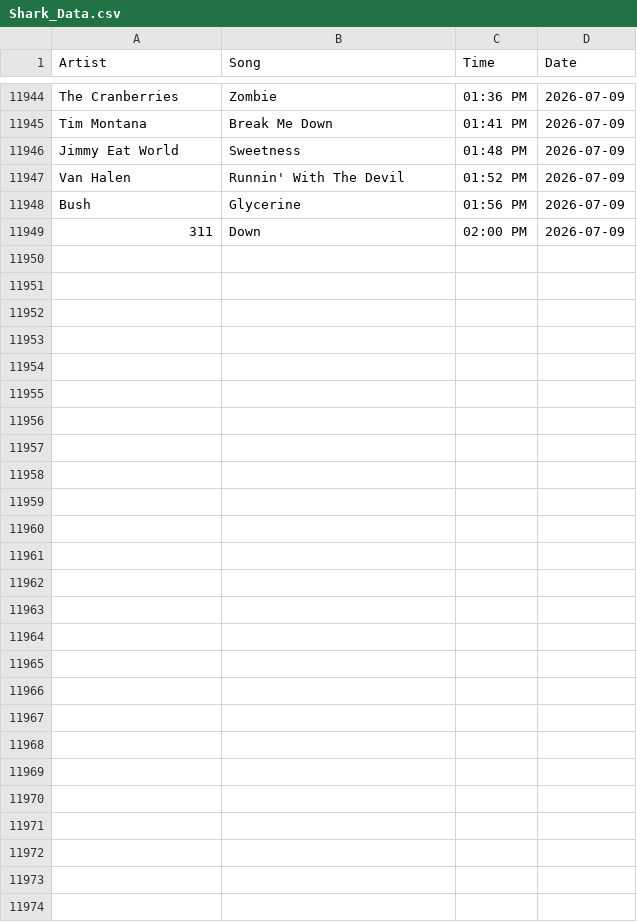
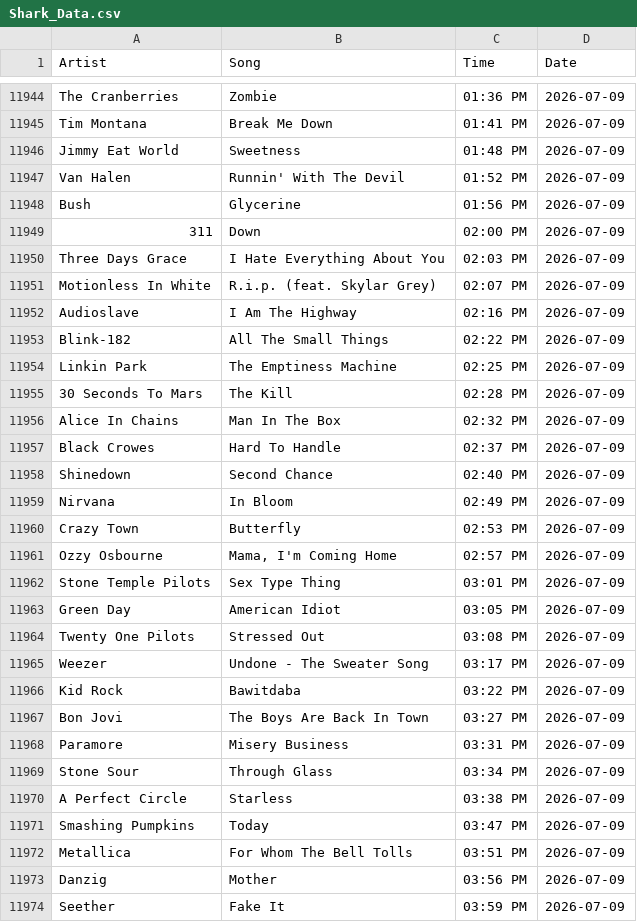
Before and after one commit to PeytonJStrack/WWSK-Song-Analysis-And-Dashboard, a CSV file: data/Shark_Data.csv, drawn as a sheet; only a part is shown, gaps mark what is left out.

```diff
--- a/data/Shark_Data.csv
+++ b/data/Shark_Data.csv
@@ -11949 +11949,26 @@ Bush,Glycerine,01:56 PM,2026-07-09
 311,Down,02:00 PM,2026-07-09
+Three Days Grace,I Hate Everything About You,02:03 PM,2026-07-09
+Motionless In White,R.i.p. (feat. Skylar Grey),02:07 PM,2026-07-09
+Audioslave,I Am The Highway,02:16 PM,2026-07-09
+Blink-182,All The Small Things,02:22 PM,2026-07-09
+Linkin Park,The Emptiness Machine,02:25 PM,2026-07-09
+30 Seconds To Mars,The Kill,02:28 PM,2026-07-09
+Alice In Chains,Man In The Box,02:32 PM,2026-07-09
+Black Crowes,Hard To Handle,02:37 PM,2026-07-09
+Shinedown,Second Chance,02:40 PM,2026-07-09
+Nirvana,In Bloom,02:49 PM,2026-07-09
+Crazy Town,Butterfly,02:53 PM,2026-07-09
+Ozzy Osbourne,"Mama, I'm Coming Home",02:57 PM,2026-07-09
+Stone Temple Pilots,Sex Type Thing,03:01 PM,2026-07-09
+Green Day,American Idiot,03:05 PM,2026-07-09
+Twenty One Pilots,Stressed Out,03:08 PM,2026-07-09
+Weezer,Undone - The Sweater Song,03:17 PM,2026-07-09
+Kid Rock,Bawitdaba,03:22 PM,2026-07-09
+Bon Jovi,The Boys Are Back In Town,03:27 PM,2026-07-09
+Paramore,Misery Business,03:31 PM,2026-07-09
+Stone Sour,Through Glass,03:34 PM,2026-07-09
+A Perfect Circle,Starless,03:38 PM,2026-07-09
+Smashing Pumpkins,Today,03:47 PM,2026-07-09
+Metallica,For Whom The Bell Tolls,03:51 PM,2026-07-09
+Danzig,Mother,03:56 PM,2026-07-09
+Seether,Fake It,03:59 PM,2026-07-09
```
